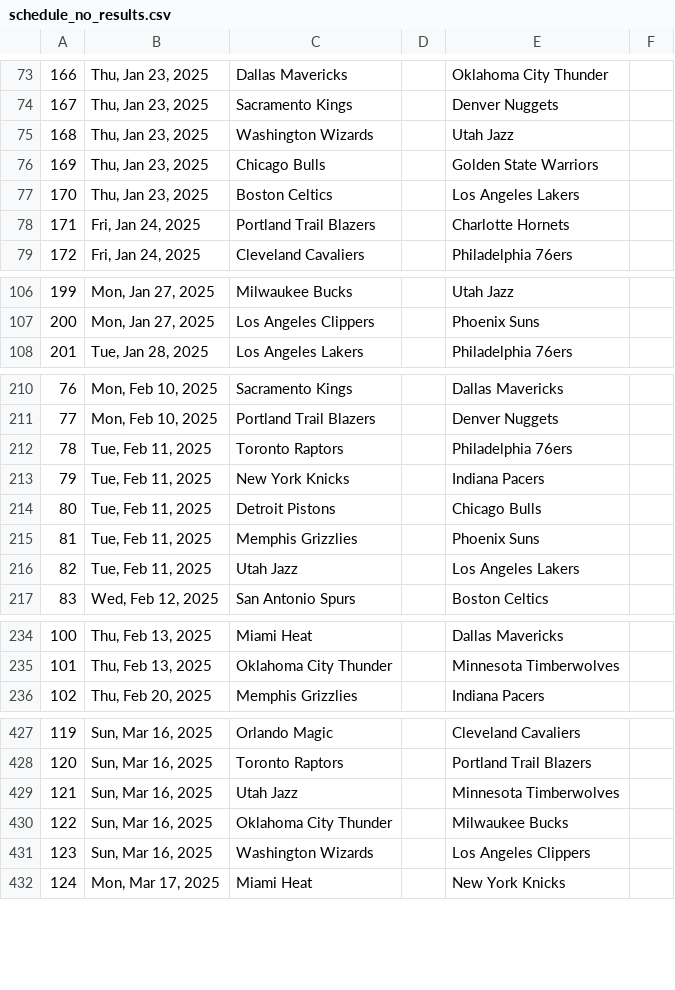
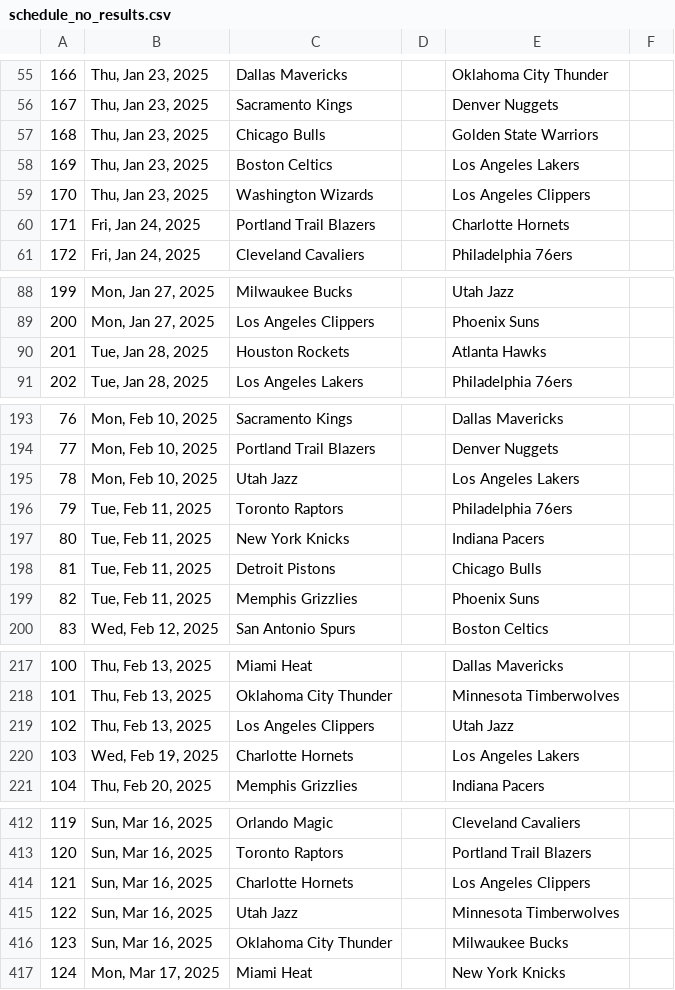
Before and after one commit to wmjs/nba-predictor, a CSV file: nba_data/schedule_no_results.csv, drawn as a sheet; only a part is shown, gaps mark what is left out; removed rows and columns are numbered as before the commit, all else as after; the diff covers the shown part only; the diff names each change by its address in the sheet, - before the commit and + after, or states it on an @@ line.

```diff
--- a/nba_data/schedule_no_results.csv
+++ b/nba_data/schedule_no_results.csv
@@ column A renumbered between rows 37 and 428 @@
-row 75: 168 | Thu, Jan 23, 2025 | Washington Wizards |  | Utah Jazz
+row 59: 170 | Thu, Jan 23, 2025 | Washington Wizards |  | Los Angeles Clippers
+row 90: 201 | Tue, Jan 28, 2025 | Houston Rockets |  | Atlanta Hawks
+row 195: 78 | Mon, Feb 10, 2025 | Utah Jazz |  | Los Angeles Lakers
-row 216: 82 | Tue, Feb 11, 2025 | Utah Jazz |  | Los Angeles Lakers
+row 219: 102 | Thu, Feb 13, 2025 | Los Angeles Clippers |  | Utah Jazz
+row 220: 103 | Wed, Feb 19, 2025 | Charlotte Hornets |  | Los Angeles Lakers
+row 414: 121 | Sun, Mar 16, 2025 | Charlotte Hornets |  | Los Angeles Clippers
-row 431: 123 | Sun, Mar 16, 2025 | Washington Wizards |  | Los Angeles Clippers
```
Also changed, not shown: 2 added rows, 20 removed rows, 4 moved rows and 1 edited cell elsewhere in this file, nba_data/away_games_stats.csv, nba_data/home_games_stats.csv, 7 other files.
